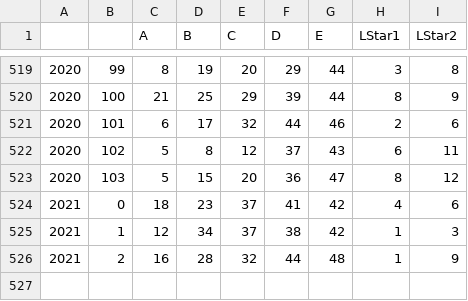
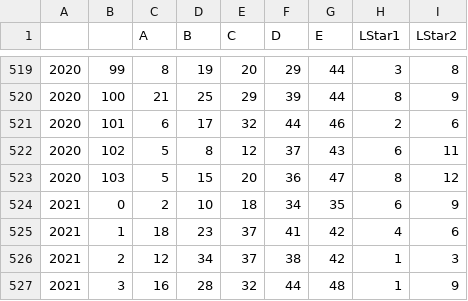
Before and after one commit to killfoley/Lotto-Scraping, a CSV file: euromill_results.csv, drawn as a sheet; only a part is shown, gaps mark what is left out.

Commit message:
updated euromillions notebook for 2019

```diff
--- a/euromill_results.csv
+++ b/euromill_results.csv
@@ -523,4 +523,5 @@
 2020,103,5,15,20,36,47,8,12
-2021,0,18,23,37,41,42,4,6
-2021,1,12,34,37,38,42,1,3
-2021,2,16,28,32,44,48,1,9
+2021,0,2,10,18,34,35,6,9
+2021,1,18,23,37,41,42,4,6
+2021,2,12,34,37,38,42,1,3
+2021,3,16,28,32,44,48,1,9
```
Also changed, not shown: 1 other file.
